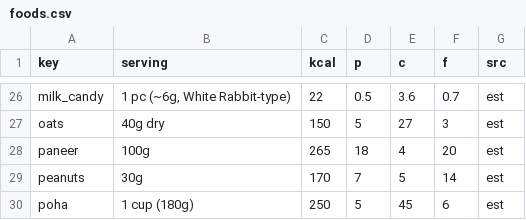
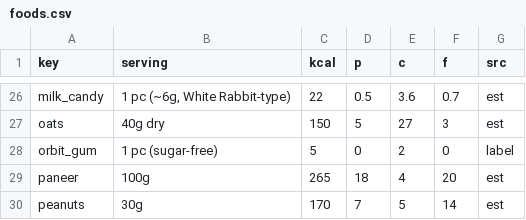
Before and after one commit to manoharchippada/fitness-agent, a CSV file: data/foods.csv, drawn as a sheet; only a part is shown, gaps mark what is left out; the shorter side is filled out with more unchanged rows.

```diff
--- a/data/foods.csv
+++ b/data/foods.csv
@@ -27,2 +27,3 @@ milk_candy,"1 pc (~6g, White Rabbit-type)",22,0.5,3.6,0.7,est
 oats,40g dry,150,5,27,3,est
+orbit_gum,1 pc (sugar-free),5,0,2,0,label
 paneer,100g,265,18,4,20,est
```
Also changed, not shown: 2 other files.
